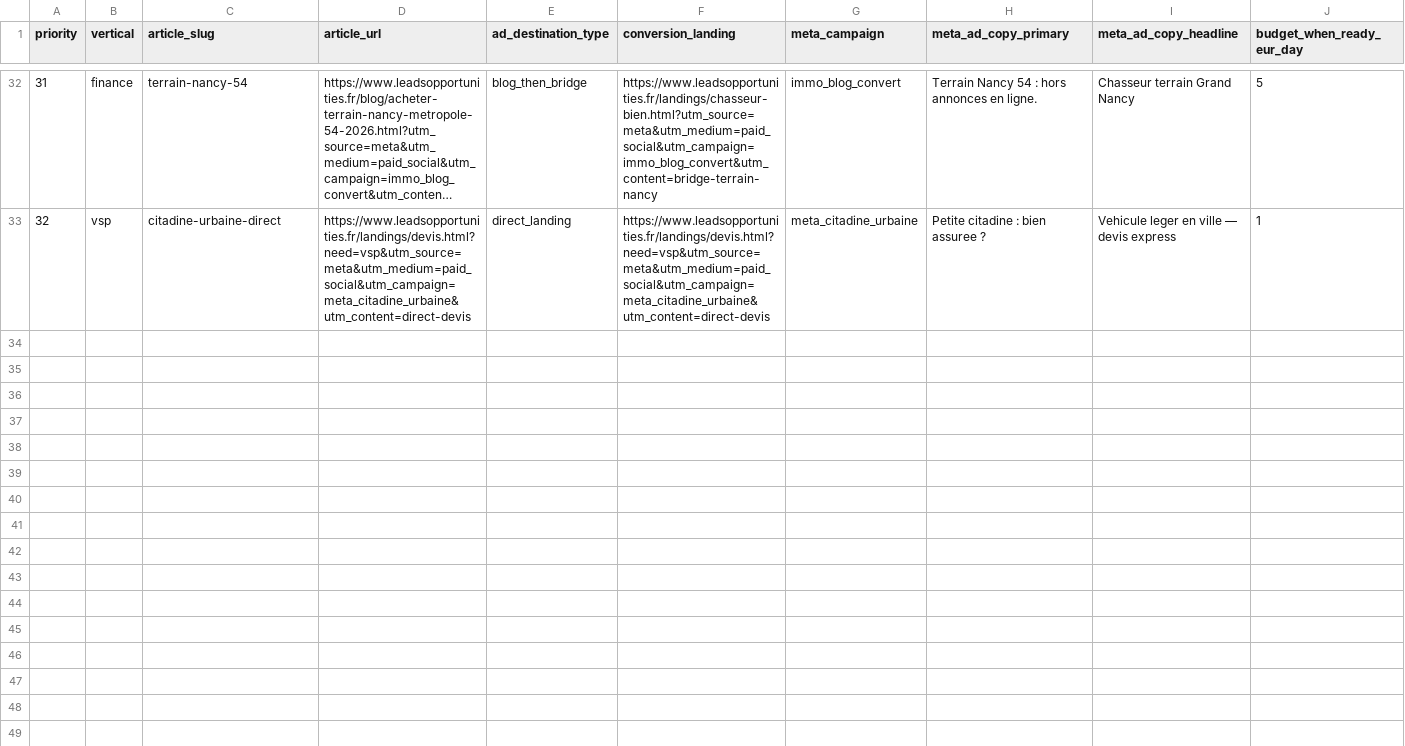
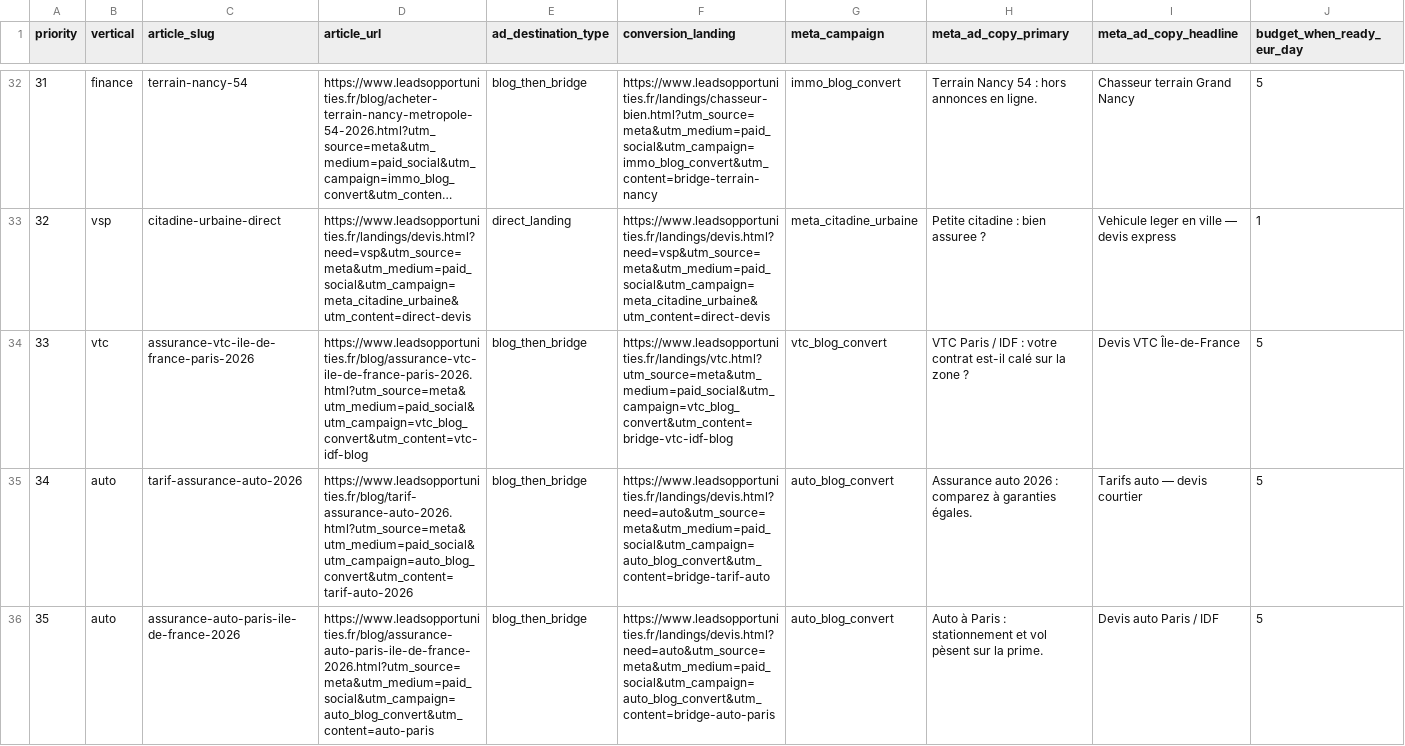
Before and after one commit to Lilw3n/LeadsOpportunities, a CSV file: ads/meta-blog-conversions.csv, drawn as a sheet; only a part is shown, gaps mark what is left out; long unchanged cells end in …; rows hold the shown columns only; the diff covers the shown part only; the diff names each change by its address in the sheet, - before the commit and + after, or states it on an @@ line.

```diff
--- a/ads/meta-blog-conversions.csv
+++ b/ads/meta-blog-conversions.csv
+row 34: 33 | vtc | assurance-vtc-ile-de-france-paris-2026 | https://www.leadsopportunities.fr/blog/assurance-vtc-ile-de-france-paris-2026.html?utm_source=meta&utm_medium=paid_social&utm_campaign=vtc_blog_convert&utm_content=vtc-idf-blog | blog_then_bridge | https://www.leadsopportunities.fr/landings/vtc.html?utm_source=meta&utm_medium=paid_social&utm_campaign=vtc_blog_convert&utm_content=bridge-vtc-idf-blog | vtc_blog_convert | VTC Paris / IDF : votre contrat est-il calé sur la zone ? | Devis VTC Île-de-France | 5
+row 35: 34 | auto | tarif-assurance-auto-2026 | https://www.leadsopportunities.fr/blog/tarif-assurance-auto-2026.html?utm_source=meta&utm_medium=paid_social&utm_campaign=auto_blog_convert&utm_content=tarif-auto-2026 | blog_then_bridge | https://www.leadsopportunities.fr/landings/devis.html?need=auto&utm_source=meta&utm_medium=paid_social&utm_campaign=auto_blog_convert&utm_content=bridge-tarif-auto | auto_blog_convert | Assurance auto 2026 : comparez à garanties égales. | Tarifs auto — devis courtier | 5
+row 36: 35 | auto | assurance-auto-paris-ile-de-france-2026 | https://www.leadsopportunities.fr/blog/assurance-auto-paris-ile-de-france-2026.html?utm_source=meta&utm_medium=paid_social&utm_campaign=auto_blog_convert&utm_content=auto-paris | blog_then_bridge | https://www.leadsopportunities.fr/landings/devis.html?need=auto&utm_source=meta&utm_medium=paid_social&utm_campaign=auto_blog_convert&utm_content=bridge-auto-paris | auto_blog_convert | Auto à Paris : stationnement et vol pèsent sur la prime. | Devis auto Paris / IDF | 5
```
Also changed, not shown: 3 added rows elsewhere in this file, ads/google-ads-editor-ready-utm.csv, ads/google-ads-editor-ready.csv, 14 other files.
